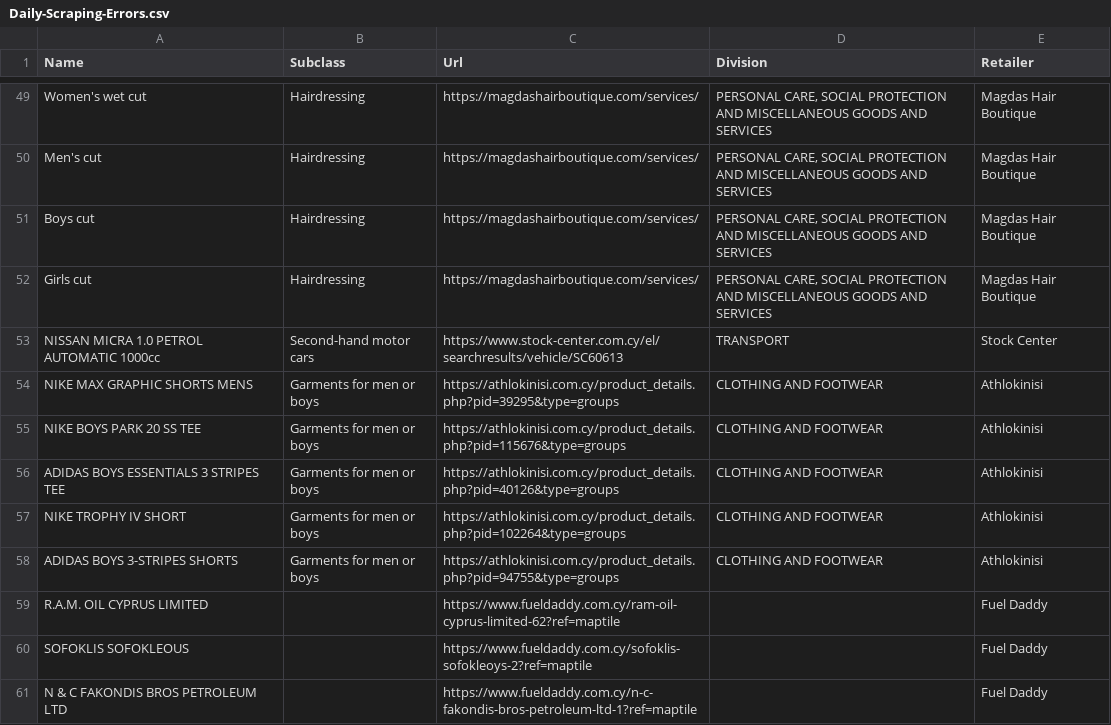
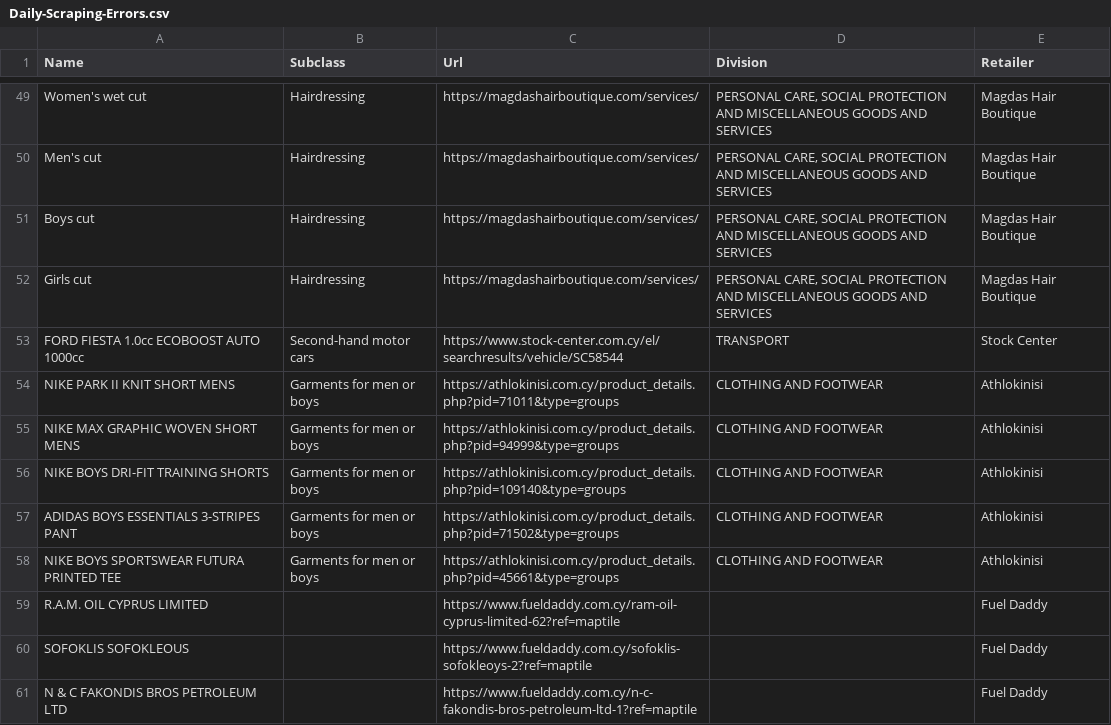
Before and after one commit to maria-papz/BillionPricesCyprusScrape, a CSV file: ECOICOPv2/Datasets/Daily-Scraping-Errors.csv, drawn as a sheet; only a part is shown, gaps mark what is left out.

Commit message:
Update Daily-Scraping-Errors.csv

```diff
--- a/ECOICOPv2/Datasets/Daily-Scraping-Errors.csv
+++ b/ECOICOPv2/Datasets/Daily-Scraping-Errors.csv
@@ -52,8 +52,8 @@ Boys cut,Hairdressing,https://magdashairboutique.com/services/,"PERSONAL CARE, S
 Girls cut,Hairdressing,https://magdashairboutique.com/services/,"PERSONAL CARE, SOCIAL PROTECTION AND MISCELLANEOUS GOODS AND SERVICES",Magdas Hair Boutique
-NISSAN MICRA 1.0 PETROL AUTOMATIC 1000cc,Second-hand motor cars,https://www.stock-center.com.cy/el/searchresults/vehicle/SC60613,TRANSPORT,Stock Center
-NIKE MAX GRAPHIC SHORTS MENS,Garments for men or boys,https://athlokinisi.com.cy/product_details.php?pid=39295&type=groups,CLOTHING AND FOOTWEAR,Athlokinisi
-NIKE BOYS PARK 20 SS TEE,Garments for men or boys,https://athlokinisi.com.cy/product_details.php?pid=115676&type=groups,CLOTHING AND FOOTWEAR,Athlokinisi
-ADIDAS BOYS ESSENTIALS 3 STRIPES TEE,Garments for men or boys,https://athlokinisi.com.cy/product_details.php?pid=40126&type=groups,CLOTHING AND FOOTWEAR,Athlokinisi
-NIKE TROPHY IV SHORT,Garments for men or boys,https://athlokinisi.com.cy/product_details.php?pid=102264&type=groups,CLOTHING AND FOOTWEAR,Athlokinisi
-ADIDAS BOYS 3-STRIPES SHORTS,Garments for men or boys,https://athlokinisi.com.cy/product_details.php?pid=94755&type=groups,CLOTHING AND FOOTWEAR,Athlokinisi
+FORD FIESTA 1.0cc ECOBOOST AUTO 1000cc,Second-hand motor cars,https://www.stock-center.com.cy/el/searchresults/vehicle/SC58544,TRANSPORT,Stock Center
+NIKE PARK II KNIT SHORT MENS,Garments for men or boys,https://athlokinisi.com.cy/product_details.php?pid=71011&type=groups,CLOTHING AND FOOTWEAR,Athlokinisi
+NIKE MAX GRAPHIC WOVEN SHORT MENS,Garments for men or boys,https://athlokinisi.com.cy/product_details.php?pid=94999&type=groups,CLOTHING AND FOOTWEAR,Athlokinisi
+NIKE BOYS DRI-FIT TRAINING SHORTS,Garments for men or boys,https://athlokinisi.com.cy/product_details.php?pid=109140&type=groups,CLOTHING AND FOOTWEAR,Athlokinisi
+ADIDAS BOYS ESSENTIALS 3-STRIPES PANT,Garments for men or boys,https://athlokinisi.com.cy/product_details.php?pid=71502&type=groups,CLOTHING AND FOOTWEAR,Athlokinisi
+NIKE BOYS SPORTSWEAR FUTURA PRINTED TEE,Garments for men or boys,https://athlokinisi.com.cy/product_details.php?pid=45661&type=groups,CLOTHING AND FOOTWEAR,Athlokinisi
 R.A.M. OIL CYPRUS LIMITED,,https://www.fueldaddy.com.cy/ram-oil-cyprus-limited-62?ref=maptile,,Fuel Daddy
```
